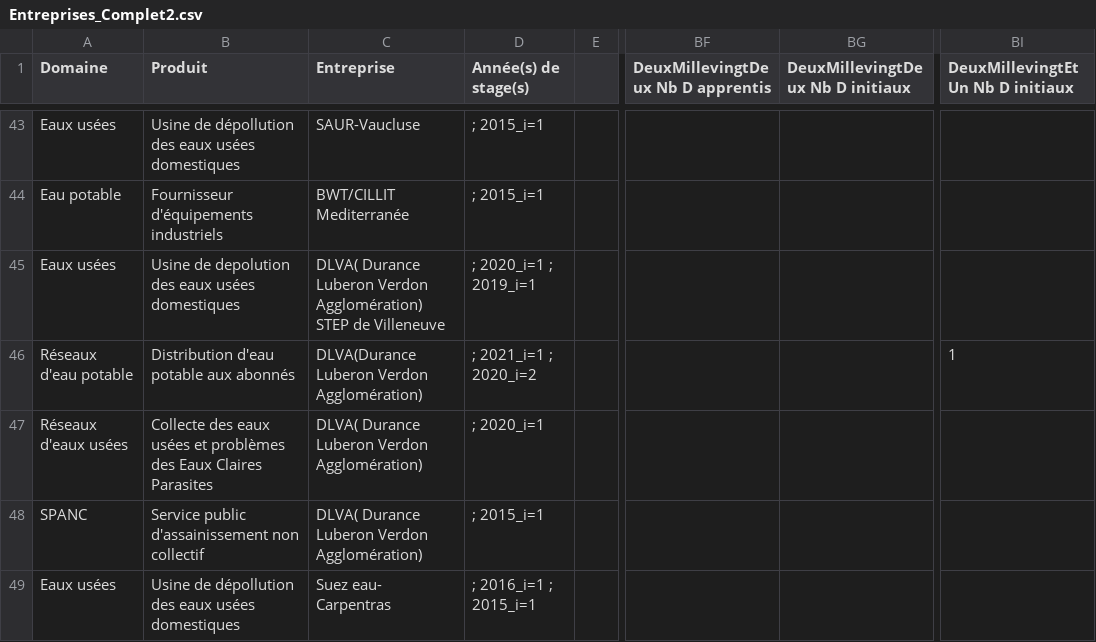
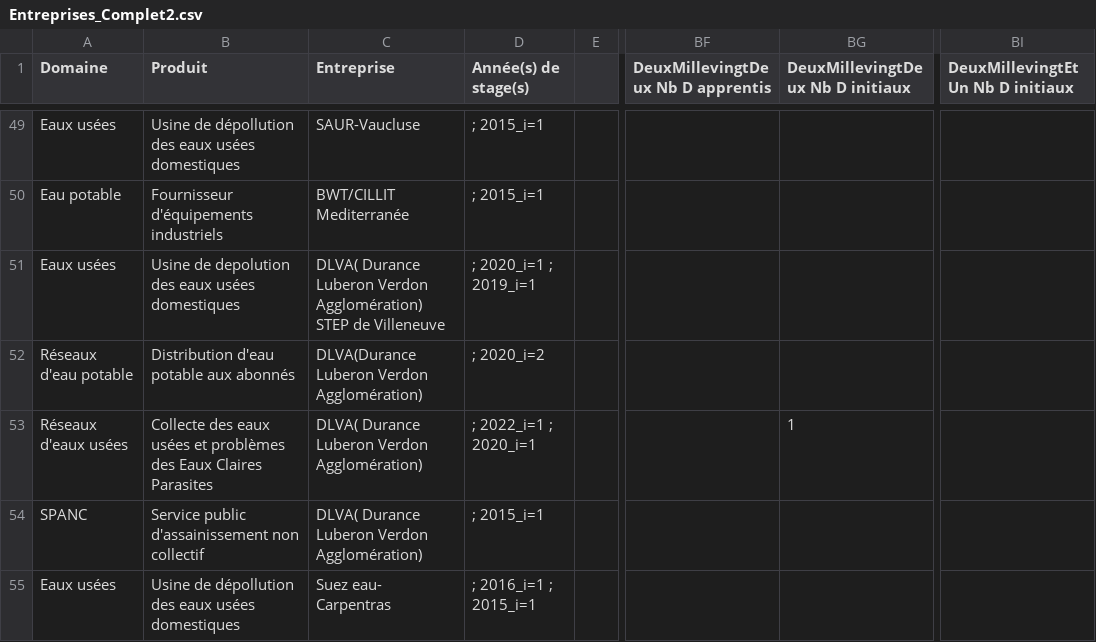
Before and after one commit to Magali04/Appli_Stages, a CSV file: Entreprises_Complet2.csv, drawn as a sheet; only a part is shown, gaps mark what is left out; addresses are those after the commit; the diff covers the shown part only; the diff names each change by its address in the sheet, - before the commit and + after, or states it on an @@ line.

```diff
--- a/Entreprises_Complet2.csv
+++ b/Entreprises_Complet2.csv
-D52 (Année(s) de stage(s)): ; 2021_i=1 ; 2020_i=2
+D52 (Année(s) de stage(s)): ; 2020_i=2
-BI52 (DeuxMillevingtEtUn Nb D initiaux): 1
+BI52 (DeuxMillevingtEtUn Nb D initiaux): (empty)
-D53 (Année(s) de stage(s)): ; 2020_i=1
+D53 (Année(s) de stage(s)): ; 2022_i=1 ; 2020_i=1
-BG53 (DeuxMillevingtDeux Nb D initiaux): (empty)
+BG53 (DeuxMillevingtDeux Nb D initiaux): 1
```
Also changed, not shown: 7 added rows, 2 removed rows and 18 edited cells elsewhere in this file.
